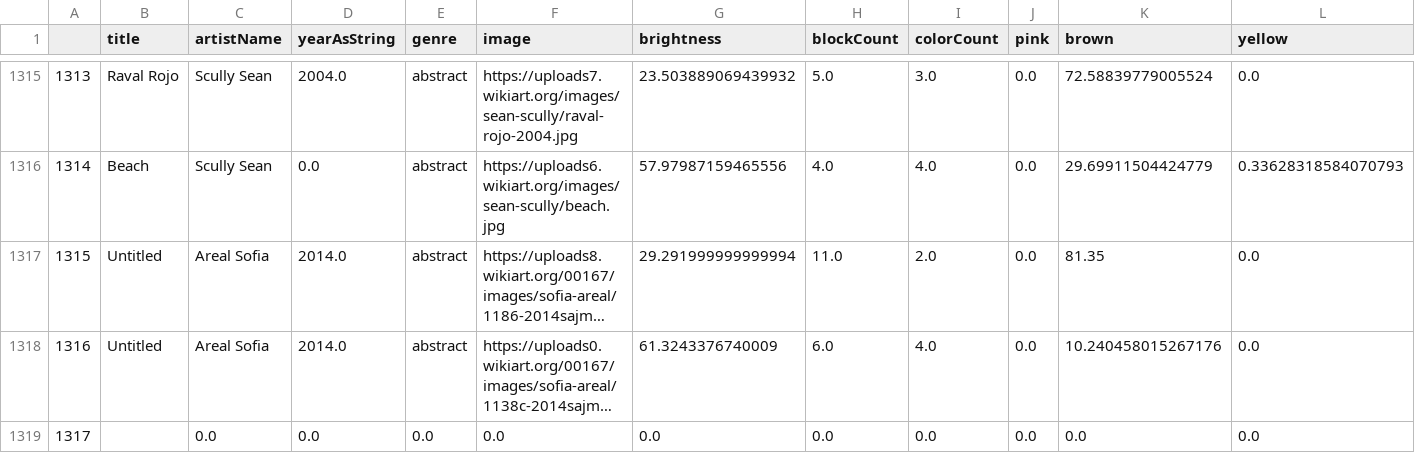
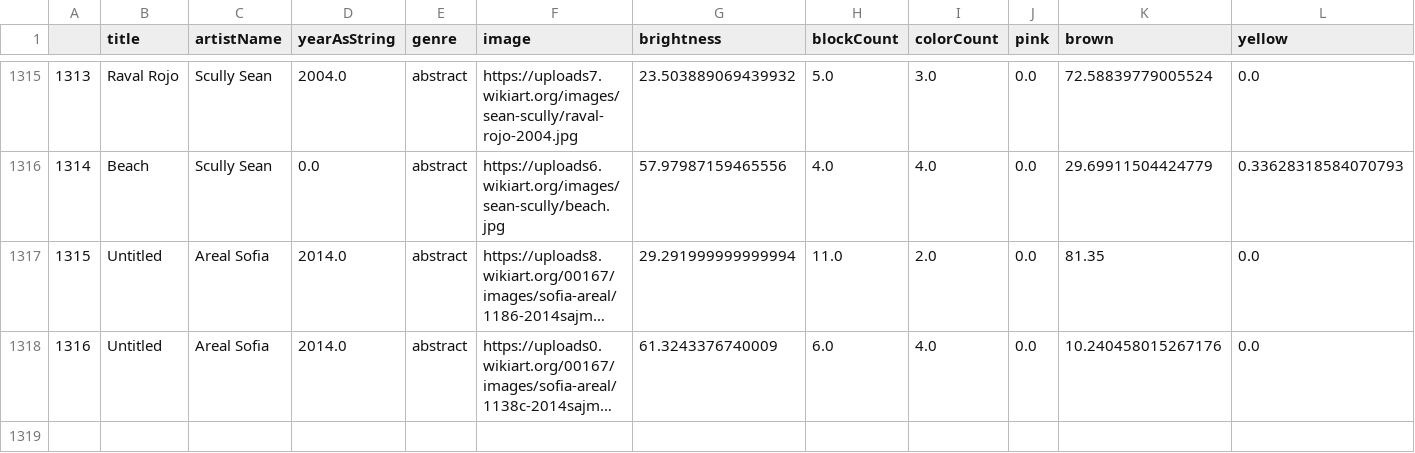
Before and after one commit to chanpham97/aamm, a CSV file: analysis/k_means_clustered.csv, drawn as a sheet; only a part is shown, gaps mark what is left out; long unchanged cells end in …; rows hold the shown columns only; the diff names each change by its address in the sheet, - before the commit and + after, or states it on an @@ line.

```diff
--- a/analysis/k_means_clustered.csv
+++ b/analysis/k_means_clustered.csv
-row 1319: 1317 |  | 0.0 | 0.0 | 0.0 | 0.0 | 0.0 | 0.0 | 0.0 | 0.0 | 0.0 | 0.0
```
Also changed, not shown: 1 other file.
